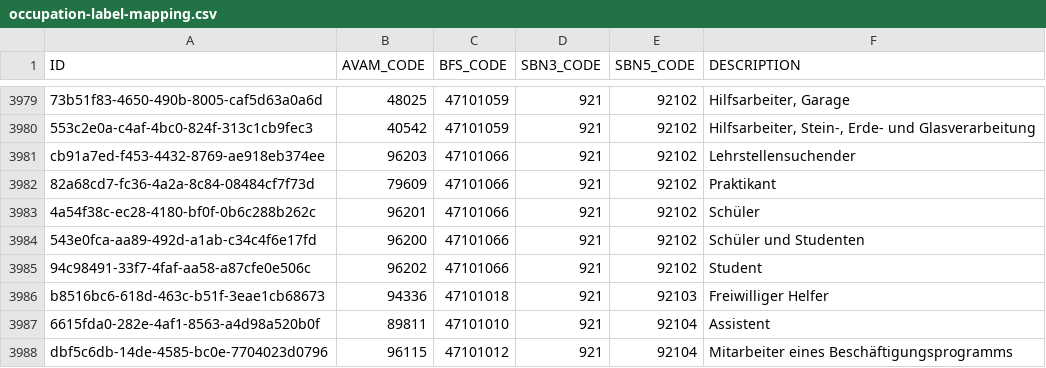
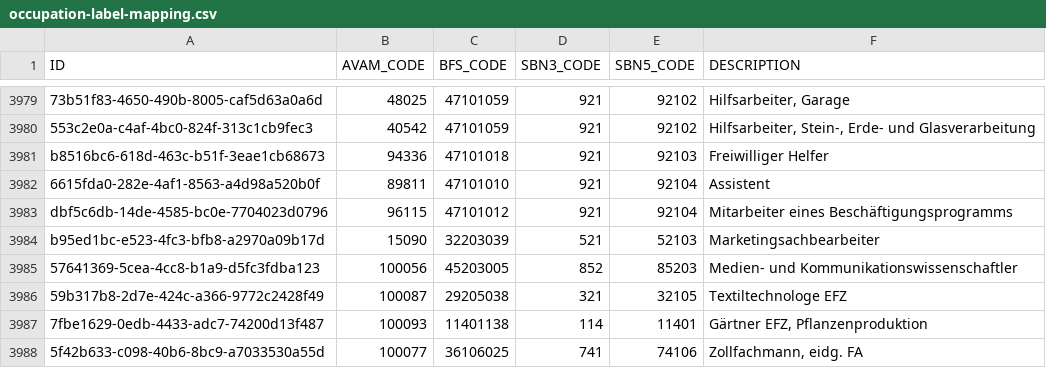
Before and after one commit to csu-anzai/reference-service, a CSV file: src/main/resources/config/liquibase/changelog/data/occupation-label-mapping.csv, drawn as a sheet; only a part is shown, gaps mark what is left out; the shorter side is filled out with more unchanged rows.

Commit message:
JR2-940 Update AVAM occupation list: another correction

```diff
--- a/src/main/resources/config/liquibase/changelog/data/occupation-label-mapping.csv
+++ b/src/main/resources/config/liquibase/changelog/data/occupation-label-mapping.csv
@@ -3980,7 +3980,2 @@
 "553c2e0a-c4af-4bc0-824f-313c1cb9fec3","40542","47101059","921","92102","Hilfsarbeiter, Stein-, Erde- und Glasverarbeitung"
-"cb91a7ed-f453-4432-8769-ae918eb374ee","96203","47101066","921","92102","Lehrstellensuchender"
-"82a68cd7-fc36-4a2a-8c84-08484cf7f73d","79609","47101066","921","92102","Praktikant"
-"4a54f38c-ec28-4180-bf0f-0b6c288b262c","96201","47101066","921","92102","Schüler"
-"543e0fca-aa89-492d-a1ab-c34c4f6e17fd","96200","47101066","921","92102","Schüler und Studenten"
-"94c98491-33f7-4faf-aa58-a87cfe0e506c","96202","47101066","921","92102","Student"
 "b8516bc6-618d-463c-b51f-3eae1cb68673","94336","47101018","921","92103","Freiwilliger Helfer"
```
